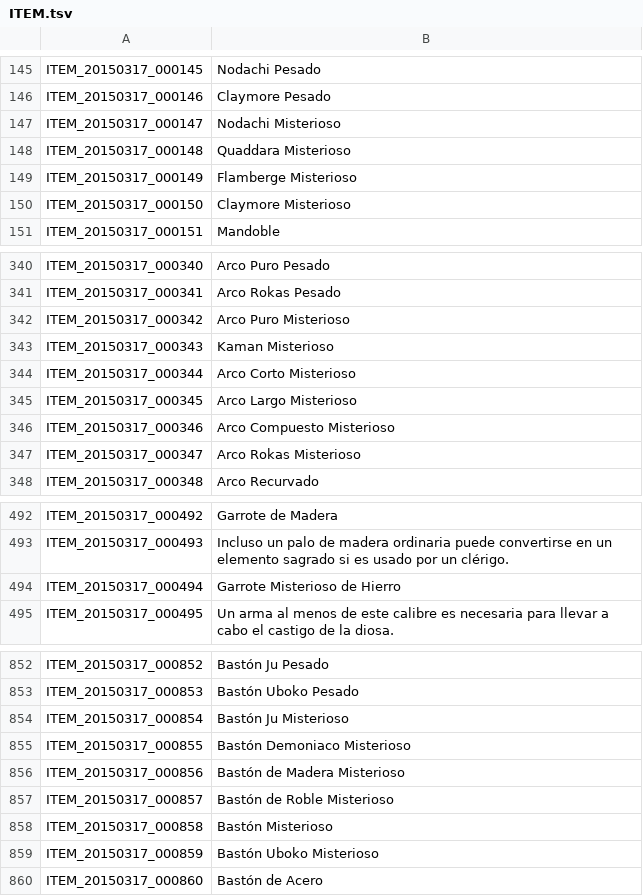
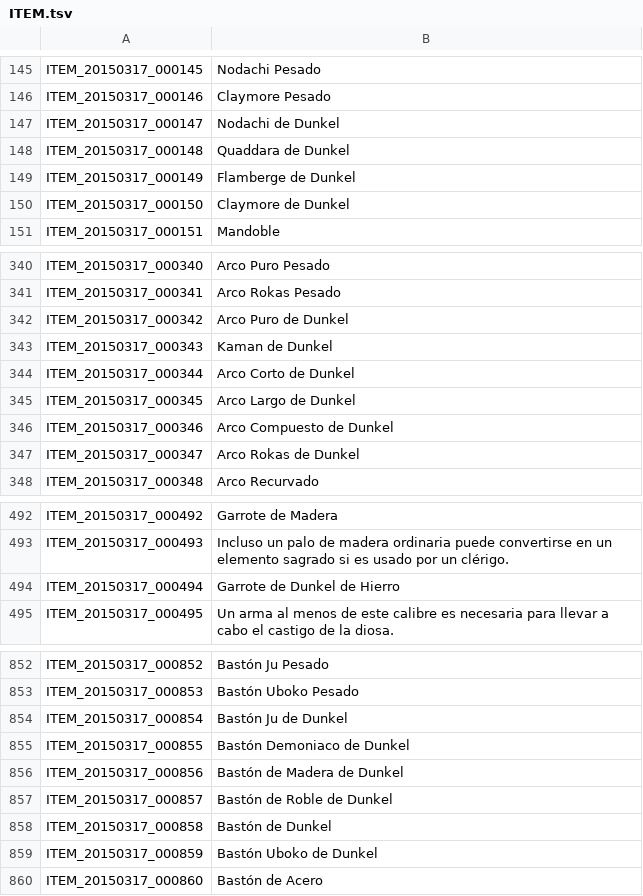
Before and after one commit to TreeOfSavior-Spanish/Spanish-Patch, a TSV file: Spanish/ITEM.tsv, drawn as a sheet; only a part is shown, gaps mark what is left out; the diff covers the shown part only.

Commit message:
Misterioso -> Dunkel

```diff
--- a/Spanish/ITEM.tsv
+++ b/Spanish/ITEM.tsv
@@ -146,6 +146,6 @@ ITEM_20150317_000145	Nodachi Pesado
 ITEM_20150317_000146	Claymore Pesado
-ITEM_20150317_000147	Nodachi Misterioso
-ITEM_20150317_000148	Quaddara Misterioso
-ITEM_20150317_000149	Flamberge Misterioso
-ITEM_20150317_000150	Claymore Misterioso
+ITEM_20150317_000147	Nodachi de Dunkel
+ITEM_20150317_000148	Quaddara de Dunkel
+ITEM_20150317_000149	Flamberge de Dunkel
+ITEM_20150317_000150	Claymore de Dunkel
 ITEM_20150317_000151	Mandoble
@@ -341,8 +341,8 @@ ITEM_20150317_000340	Arco Puro Pesado
 ITEM_20150317_000341	Arco Rokas Pesado
-ITEM_20150317_000342	Arco Puro Misterioso
-ITEM_20150317_000343	Kaman Misterioso
-ITEM_20150317_000344	Arco Corto Misterioso
-ITEM_20150317_000345	Arco Largo Misterioso
-ITEM_20150317_000346	Arco Compuesto Misterioso
-ITEM_20150317_000347	Arco Rokas Misterioso
+ITEM_20150317_000342	Arco Puro de Dunkel
+ITEM_20150317_000343	Kaman de Dunkel
+ITEM_20150317_000344	Arco Corto de Dunkel
+ITEM_20150317_000345	Arco Largo de Dunkel
+ITEM_20150317_000346	Arco Compuesto de Dunkel
+ITEM_20150317_000347	Arco Rokas de Dunkel
 ITEM_20150317_000348	Arco Recurvado
@@ -493,3 +493,3 @@ ITEM_20150317_000492	Garrote de Madera
 ITEM_20150317_000493	Incluso un palo de madera ordinaria puede convertirse en un elemento sagrado si es usado por un clérigo.
-ITEM_20150317_000494	Garrote Misterioso de Hierro
+ITEM_20150317_000494	Garrote de Dunkel de Hierro
 ITEM_20150317_000495	Un arma al menos de este calibre es necesaria para llevar a cabo el castigo de la diosa.
@@ -853,8 +853,8 @@ ITEM_20150317_000852	Bastón Ju Pesado
 ITEM_20150317_000853	Bastón Uboko Pesado
-ITEM_20150317_000854	Bastón Ju Misterioso
-ITEM_20150317_000855	Bastón Demoniaco Misterioso
-ITEM_20150317_000856	Bastón de Madera Misterioso
-ITEM_20150317_000857	Bastón de Roble Misterioso
-ITEM_20150317_000858	Bastón Misterioso
-ITEM_20150317_000859	Bastón Uboko Misterioso
+ITEM_20150317_000854	Bastón Ju de Dunkel
+ITEM_20150317_000855	Bastón Demoniaco de Dunkel
+ITEM_20150317_000856	Bastón de Madera de Dunkel
+ITEM_20150317_000857	Bastón de Roble de Dunkel
+ITEM_20150317_000858	Bastón de Dunkel
+ITEM_20150317_000859	Bastón Uboko de Dunkel
 ITEM_20150317_000860	Bastón de Acero
```
Also changed, not shown: 23 edited cells elsewhere in this file.
